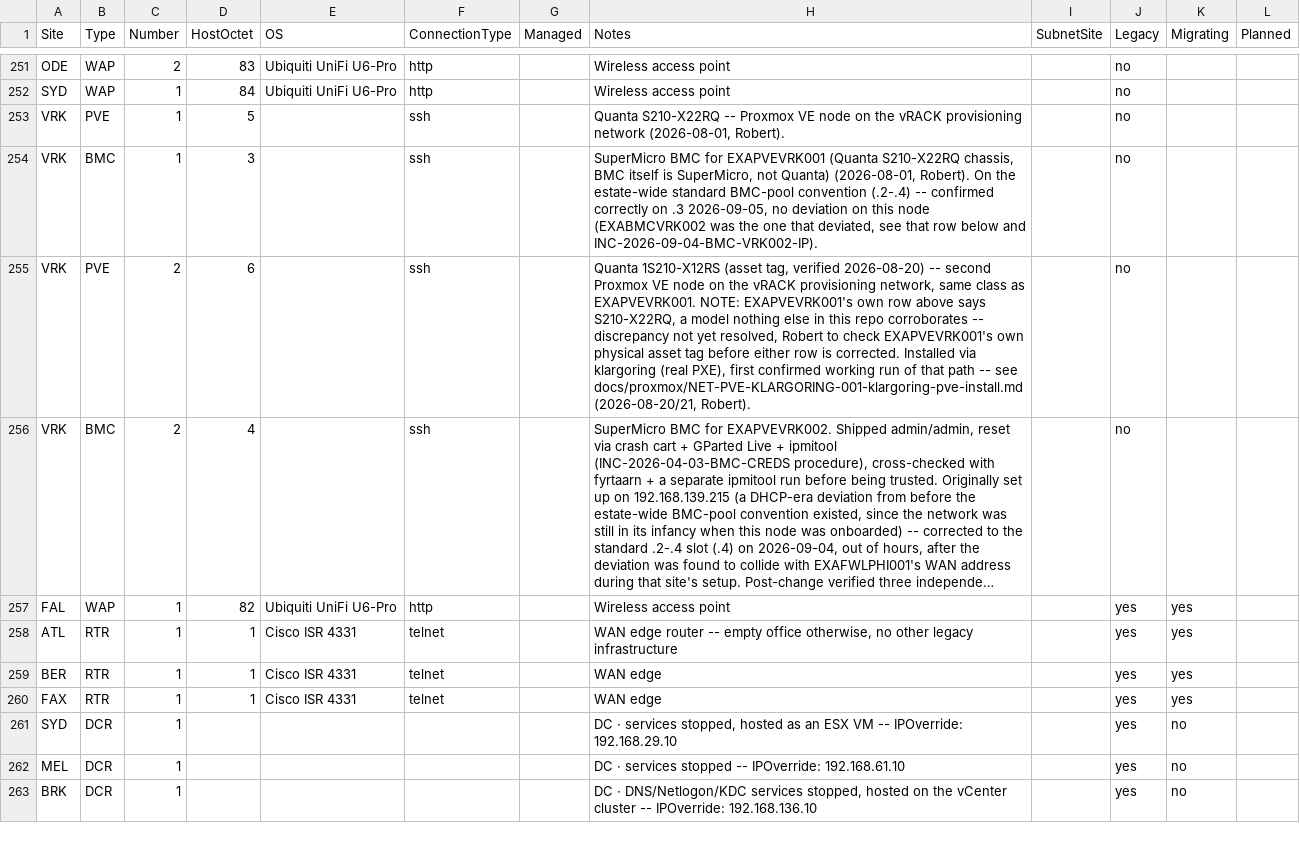
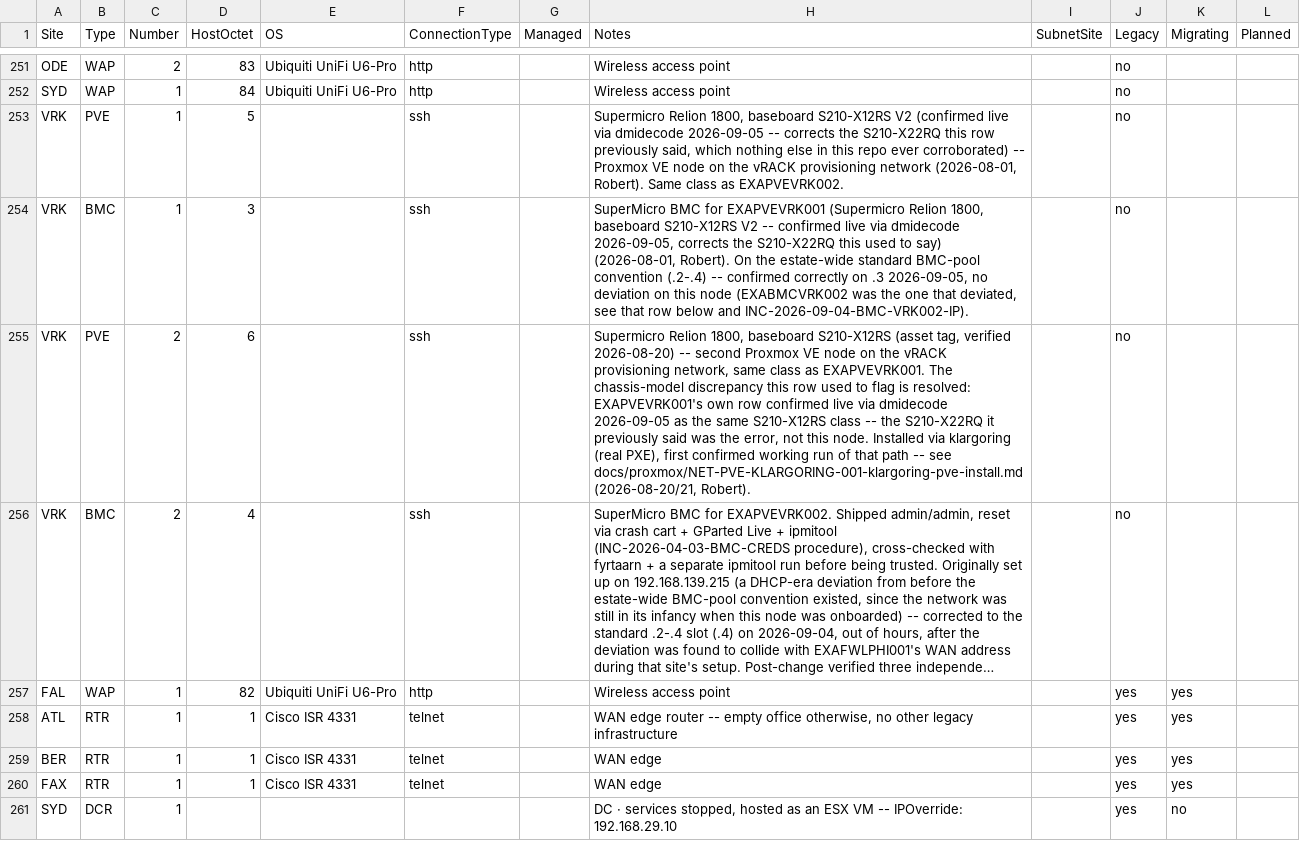
Before and after one commit to knightmare2600/example_music_infra, a CSV file: benarbejde/devices.csv, drawn as a sheet; only a part is shown, gaps mark what is left out; the shorter side is filled out with more unchanged rows; long unchanged cells end in …; the diff names each change by its address in the sheet, - before the commit and + after, or states it on an @@ line.

Commit message:
EXAPVEVRK001/002: correct chassis model, add vmbr1 uplink iface
Two real fixes confirmed live on 2026-09-05, closing out two
long-standing open items:

1. Chassis model discrepancy resolved. EXAPVEVRK001 was documented
   everywhere as a Quanta S210-X22RQ, a model nothing else in this
   repo ever corroborated -- dmidecode run directly against the node
   confirms it's actually a Supermicro Relion 1800, baseboard
   S210-X12RS V2, the same class as EXAPVEVRK002 (whose own asset tag
   was verified 2026-08-20). The X22RQ figure was the error, not
   EXAPVEVRK002 being the odd one out. Corrected in devices.csv (both
   PVE rows and the EXABMCVRK001 row, which also repeated the wrong
   chassis text), docs/site-inventory.md, docs/network-inventory.md,
   and docs/ExampleMusic_Beginners_Guide.md. These three docs also
   still had EXABMCVRK001 at the stale 192.168.139.215 -- that was
   actually EXABMCVRK002's deviation (see the previous commit,
   15d85b2), corrected to EXABMCVRK001's real .3 here too.

2. host_vars/EXAPVEVRK002/main.yml added -- pve_vmbr1_uplink_iface
   set to enp1s0f1, confirmed via `ip -br a` on the node (eno1 is UP
   carrying vmbr0/management; enp1s0f1 is the only other physical
   interface, the natural vmbr1 uplink candidate).
   36-vmbr1.yml hard-fails without this set; it was never set before.

vrk.md's topology diagram, vrk.ini, and the served devices.csv copy
regenerated to match. Full harness clean.

```diff
--- a/benarbejde/devices.csv
+++ b/benarbejde/devices.csv
-H253 (Notes): Quanta S210-X22RQ -- Proxmox VE node on the vRACK provisioning network (2026-08-01, Robert).
+H253 (Notes): Supermicro Relion 1800, baseboard S210-X12RS V2 (confirmed live via dmidecode 2026-09-05 -- corrects the S210-X22RQ this row previously said, which nothing else in this repo ever corroborated) -- Proxmox VE node on the vRACK provisioning network (2026-08-01, Robert). Same class as EXAPVEVRK002.
-H254 (Notes): …for EXAPVEVRK001 (Quanta S210-X22RQ chassis, BMC itself is SuperMicro, not Quanta) (2026-08-01, Robert).…
+H254 (Notes): …for EXAPVEVRK001 (Supermicro Relion 1800, baseboard S210-X12RS V2 -- confirmed live via dmidecode 2026-09-05, corrects the S210-X22RQ this used to say) (2026-08-01, Robert).…
-H255 (Notes): Quanta 1S210-X12RS (asset tag, verified 2026-08-20) -- second Proxmox VE node on the vRACK provisioning network, same class as EXAPVEVRK001. NOTE: EXAPVEVRK001's own row above says S210-X22RQ, a model nothing else in this repo corroborates -- discrepancy not yet resolved, Robert to check EXAPVEVRK001's own physical asset tag before either row is corrected. Installed via…
+H255 (Notes): Supermicro Relion 1800, baseboard S210-X12RS (asset tag, verified 2026-08-20) -- second Proxmox VE node on the vRACK provisioning network, same class as EXAPVEVRK001. The chassis-model discrepancy this row used to flag is resolved: EXAPVEVRK001's own row confirmed live via dmidecode 2026-09-05 as the same S210-X12RS class -- the S210-X22RQ it previously said was the error, not this node. Installed via…
```
Also changed, not shown: bootstrap/web/proxmox/devices.csv, 6 other files.
